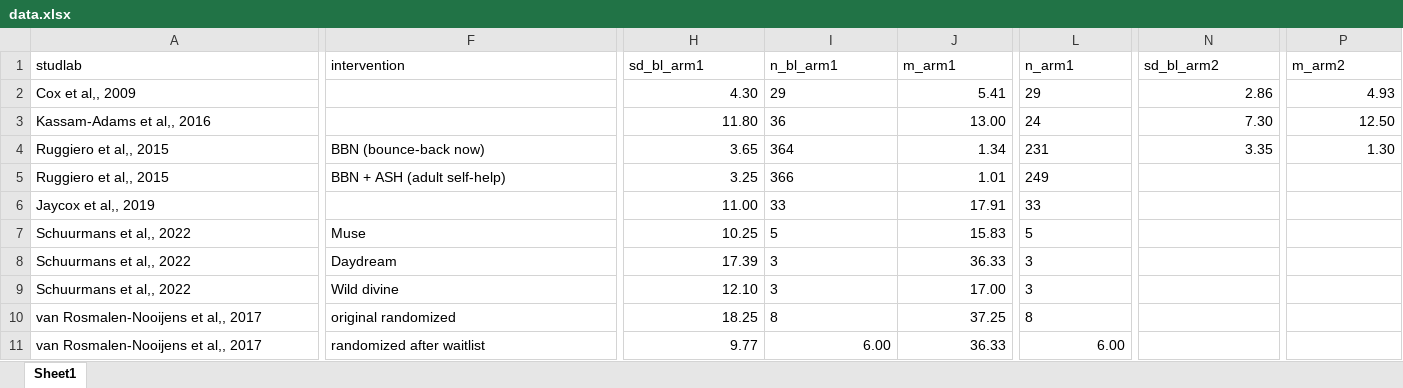
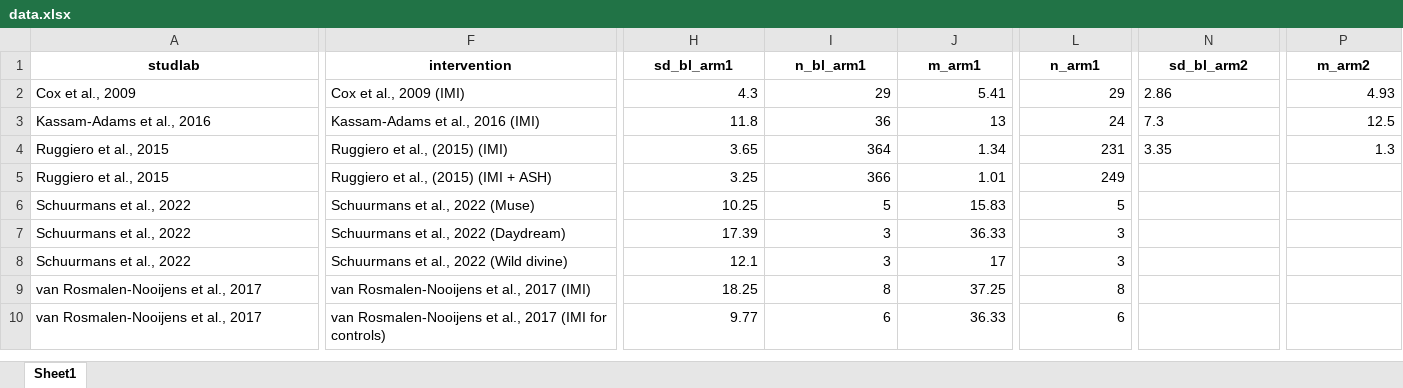
Before and after one commit to MathiasHarrer/meta-ptsd-adol, an Excel workbook: data/data.xlsx, sheet Sheet1, drawn as a sheet; only a part is shown, gaps mark what is left out; values as stored, in another font and other column widths than the file's, no borders; removed rows and columns are numbered as before the commit, all else as after; rows hold the shown columns only; the diff covers the shown part only; the diff names each change by its address in the sheet, - before the commit and + after, or states it on an @@ line.

```diff
--- a/data/data.xlsx (sheet Sheet1)
+++ b/data/data.xlsx (sheet Sheet1)
@@ A1:P1 bold: off → on, alignment: left → center @@
-A2 (studlab): Cox et al,, 2009
+A2 (studlab): Cox et al., 2009
-F2 (intervention): (empty)
+F2 (intervention): Cox et al., 2009 (IMI)
-H2 (sd_bl_arm1): 4.30
+H2 (sd_bl_arm1): 4.3
-I2 alignment: left
+I2 alignment: right
-L2 alignment: left
+L2 alignment: right
-N2 alignment: right
+N2 alignment: left
-row 3: Kassam-Adams et al,, 2016 |  | 11.80 | 36 | 13.00 | 24 | 7.30 | 12.50
+row 3: Kassam-Adams et al., 2016 | Kassam-Adams et al., 2016 (IMI) | 11.8 | 36 | 13 | 24 | 7.3 | 12.5
-A4:A5 (studlab): Ruggiero et al,, 2015
+A4:A5 (studlab): Ruggiero et al., 2015
-F4 (intervention): BBN (bounce-back now)
+F4 (intervention): Ruggiero et al., (2015) (IMI)
-I4:I5 alignment: left
+I4:I5 alignment: right
-L4:L5 alignment: left
+L4:L5 alignment: right
-N4 alignment: right
+N4 alignment: left
-P4 (m_arm2): 1.30
+P4 (m_arm2): 1.3
-F5 (intervention): BBN + ASH (adult self-help)
+F5 (intervention): Ruggiero et al., (2015) (IMI + ASH)
-row 6: Jaycox et al,, 2019 |  | 11.00 | 33 | 17.91 | 33
-A6:A8 (studlab): Schuurmans et al,, 2022
+A6:A8 (studlab): Schuurmans et al., 2022
-F6 (intervention): Muse
+F6 (intervention): Schuurmans et al., 2022 (Muse)
-I6:I9 alignment: left
+I6:I9 alignment: right
-L6:L9 alignment: left
+L6:L9 alignment: right
-F7 (intervention): Daydream
+F7 (intervention): Schuurmans et al., 2022 (Daydream)
-F8 (intervention): Wild divine
+F8 (intervention): Schuurmans et al., 2022 (Wild divine)
-H8 (sd_bl_arm1): 12.10
+H8 (sd_bl_arm1): 12.1
-J8 (m_arm1): 17.00
+J8 (m_arm1): 17
-A9:A10 (studlab): van Rosmalen-Nooijens et al,, 2017
+A9:A10 (studlab): van Rosmalen-Nooijens et al., 2017
-F9 (intervention): original randomized
+F9 (intervention): van Rosmalen-Nooijens et al., 2017 (IMI)
-F10 (intervention): randomized after waitlist
+F10 (intervention): van Rosmalen-Nooijens et al., 2017 (IMI for controls)
-I10 (n_bl_arm1): 6.00
+I10 (n_bl_arm1): 6
-L10 (n_arm1): 6.00
+L10 (n_arm1): 6
```
Also changed, not shown: cell formats elsewhere in this sheet, data/data_es.xlsx, results/results_between_group.xlsx, 5 other files.
